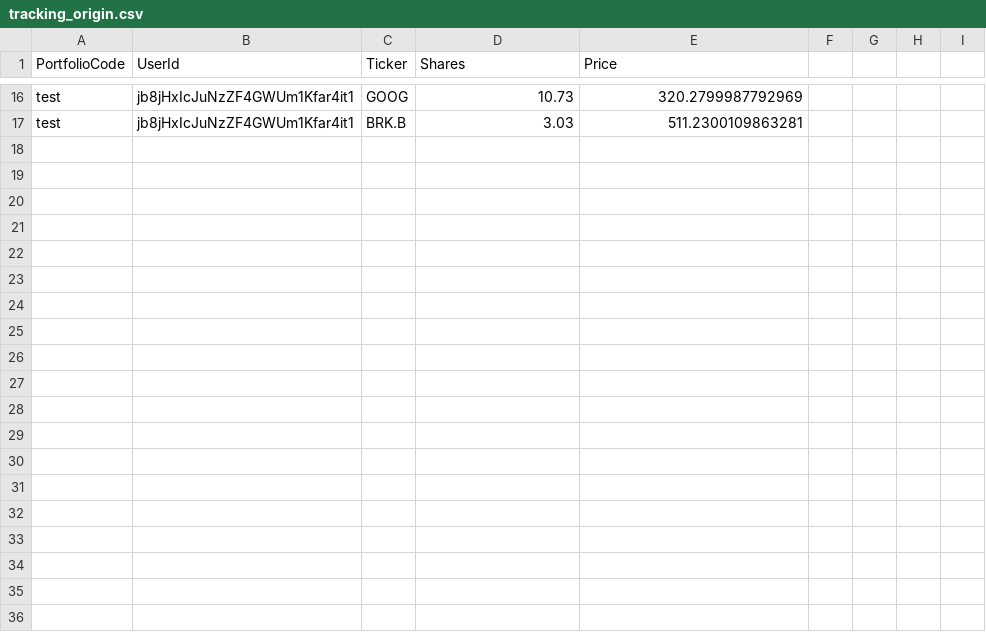
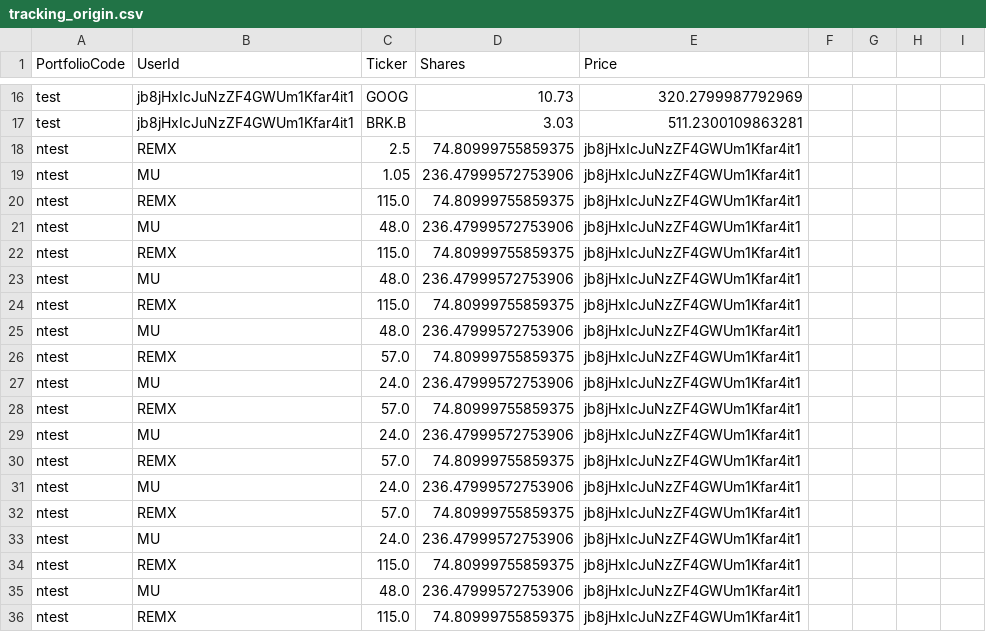
Before and after one commit to Market-Insights-Center/SkyNet, a CSV file: backend/tracking_origin.csv, drawn as a sheet; only a part is shown, gaps mark what is left out; the diff covers the shown part only; the diff names each change by its address in the sheet, - before the commit and + after, or states it on an @@ line.

Commit message:
Fix tracking origin csv corruption and fractional shares toggle

```diff
--- a/backend/tracking_origin.csv
+++ b/backend/tracking_origin.csv
+row 18: ntest | REMX | 2.5 | 74.80999755859375 | jb8jHxIcJuNzZF4GWUm1Kfar4it1
+row 19: ntest | MU | 1.05 | 236.47999572753906 | jb8jHxIcJuNzZF4GWUm1Kfar4it1
+row 20: ntest | REMX | 115.0 | 74.80999755859375 | jb8jHxIcJuNzZF4GWUm1Kfar4it1
+row 21: ntest | MU | 48.0 | 236.47999572753906 | jb8jHxIcJuNzZF4GWUm1Kfar4it1
+row 22: ntest | REMX | 115.0 | 74.80999755859375 | jb8jHxIcJuNzZF4GWUm1Kfar4it1
+row 23: ntest | MU | 48.0 | 236.47999572753906 | jb8jHxIcJuNzZF4GWUm1Kfar4it1
+row 24: ntest | REMX | 115.0 | 74.80999755859375 | jb8jHxIcJuNzZF4GWUm1Kfar4it1
+row 25: ntest | MU | 48.0 | 236.47999572753906 | jb8jHxIcJuNzZF4GWUm1Kfar4it1
+row 26: ntest | REMX | 57.0 | 74.80999755859375 | jb8jHxIcJuNzZF4GWUm1Kfar4it1
+row 27: ntest | MU | 24.0 | 236.47999572753906 | jb8jHxIcJuNzZF4GWUm1Kfar4it1
+row 28: ntest | REMX | 57.0 | 74.80999755859375 | jb8jHxIcJuNzZF4GWUm1Kfar4it1
+row 29: ntest | MU | 24.0 | 236.47999572753906 | jb8jHxIcJuNzZF4GWUm1Kfar4it1
+row 30: ntest | REMX | 57.0 | 74.80999755859375 | jb8jHxIcJuNzZF4GWUm1Kfar4it1
+row 31: ntest | MU | 24.0 | 236.47999572753906 | jb8jHxIcJuNzZF4GWUm1Kfar4it1
+row 32: ntest | REMX | 57.0 | 74.80999755859375 | jb8jHxIcJuNzZF4GWUm1Kfar4it1
+row 33: ntest | MU | 24.0 | 236.47999572753906 | jb8jHxIcJuNzZF4GWUm1Kfar4it1
+row 34: ntest | REMX | 115.0 | 74.80999755859375 | jb8jHxIcJuNzZF4GWUm1Kfar4it1
+row 35: ntest | MU | 48.0 | 236.47999572753906 | jb8jHxIcJuNzZF4GWUm1Kfar4it1
+row 36: ntest | REMX | 115.0 | 74.80999755859375 | jb8jHxIcJuNzZF4GWUm1Kfar4it1
```
Also changed, not shown: 9 added rows elsewhere in this file, backend/portfolio_codes_database.csv, 15 other files.
